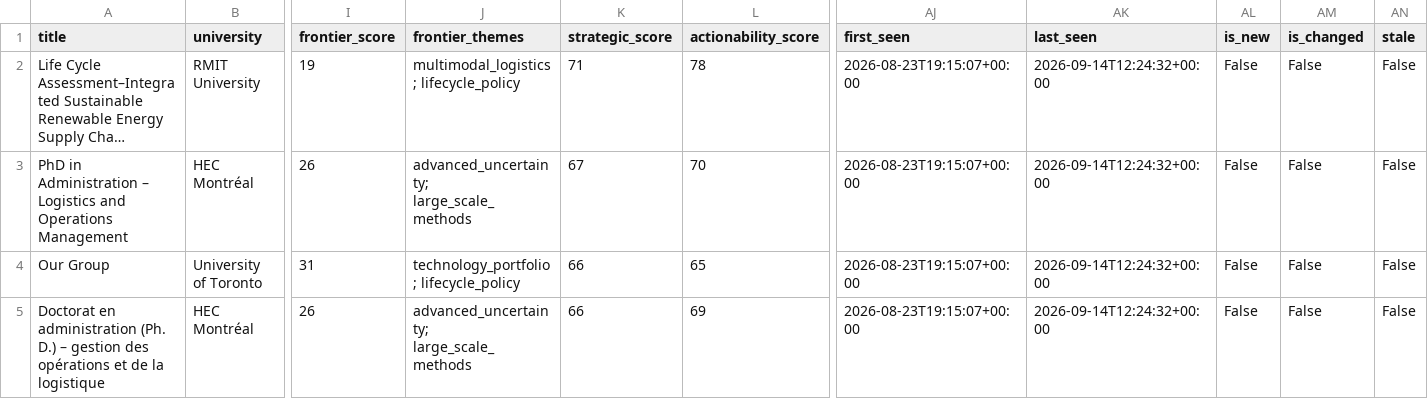
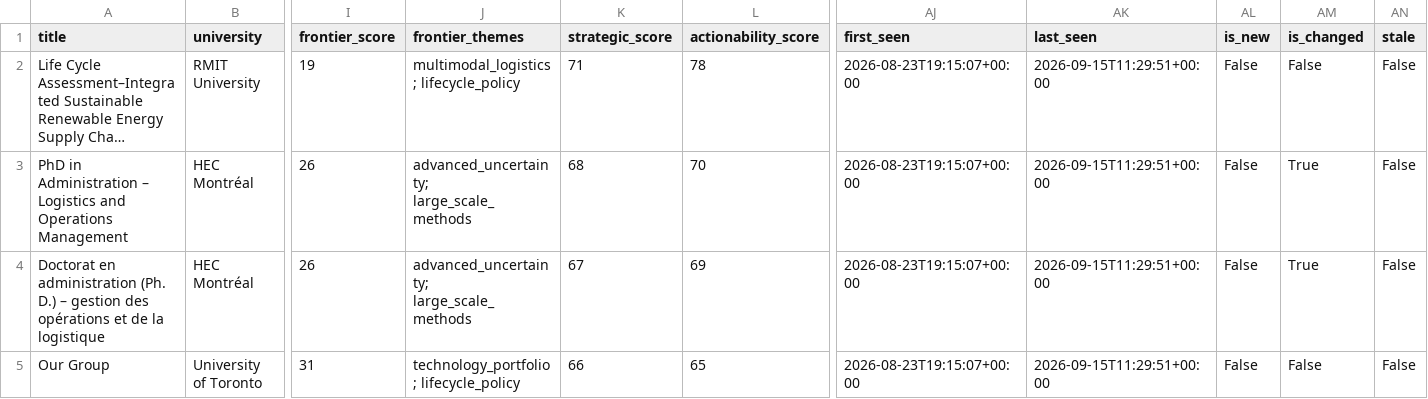
Before and after one commit to aminhosseini7/renewable-energy-phd-radar, a CSV file: reports/opportunities.csv, drawn as a sheet; only a part is shown, gaps mark what is left out; long unchanged cells end in …; removed rows and columns are numbered as before the commit, all else as after; rows hold the shown columns only; the diff names each change by its address in the sheet, - before the commit and + after, or states it on an @@ line.

```diff
--- a/reports/opportunities.csv
+++ b/reports/opportunities.csv
-AK2:AK3 (last_seen): 2026-09-14T12:24:32+00:00
+AK2:AK3 (last_seen): 2026-09-15T11:29:51+00:00
-K3 (strategic_score): 67
+K3 (strategic_score): 68
-AM3 (is_changed): False
+AM3 (is_changed): True
+row 4: Doctorat en administration (Ph. D.) – gestion des opérations et de la logistique | HEC Montréal | 26 | advanced_uncertainty; large_scale_methods | 67 | 69 | 2026-08-23T19:15:07+00:00 | 2026-09-15T11:29:51+00:00 | False | True | False
-AK5 (last_seen): 2026-09-14T12:24:32+00:00
+AK5 (last_seen): 2026-09-15T11:29:51+00:00
-row 5: Doctorat en administration (Ph. D.) – gestion des opérations et de la logistique | HEC Montréal | 26 | advanced_uncertainty; large_scale_methods | 66 | 69 | 2026-08-23T19:15:07+00:00 | 2026-09-14T12:24:32+00:00 | False | False | False
```
Also changed, not shown: 9 other files.
